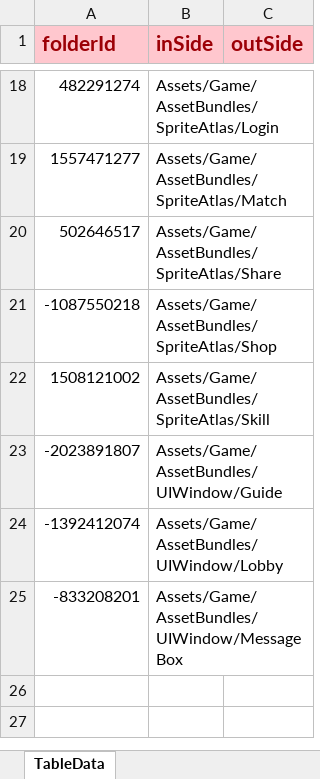
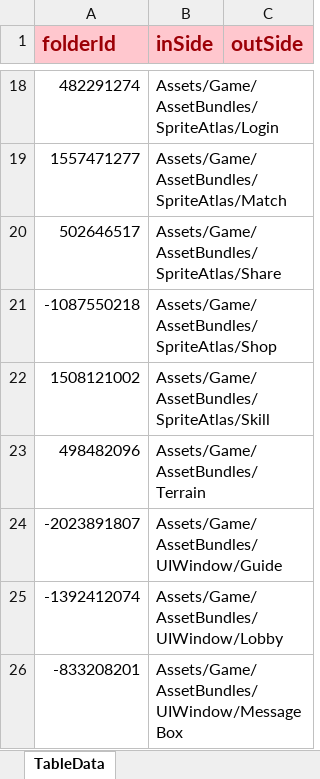
Before and after one commit to LunaticToy47/StrayFogUnity3d, an Excel workbook: Assets/Game/Editor/XLS/AssetDiskMapingFolder.xlsx, sheet TableData, drawn as a sheet; only a part is shown, gaps mark what is left out; values as stored, in another font and other column widths than the file's, no borders; conditional formats not drawn; the diff names each change by its address in the sheet, - before the commit and + after, or states it on an @@ line.

```diff
--- a/Assets/Game/Editor/XLS/AssetDiskMapingFolder.xlsx (sheet TableData)
+++ b/Assets/Game/Editor/XLS/AssetDiskMapingFolder.xlsx (sheet TableData)
+row 23: 498482096 | Assets/Game/AssetBundles/Terrain
```
Also changed, not shown: Assets/Game/Editor/XLS/AssetDiskMapingFile.xlsx, 39 other files.
